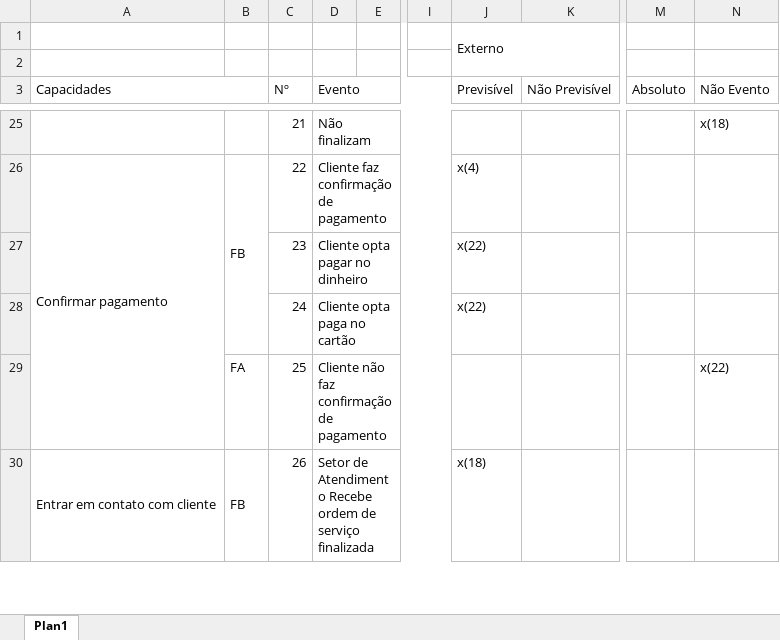
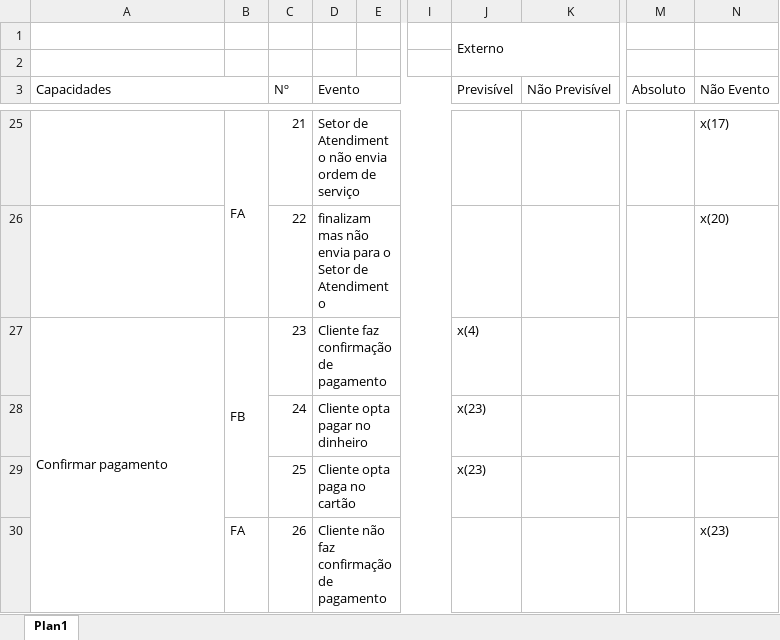
Before and after one commit to victorkok/OPE-Oficina-Mecanica, an Excel workbook: Artefatos/17. Análise dos Eventos para cada Cenário.xlsx, sheet Plan1, drawn as a sheet; only a part is shown, gaps mark what is left out; values as stored, in another font and other column widths than the file's, no cell formats; removed rows and columns are numbered as before the commit, all else as after; the diff covers the shown part only; the diff names each change by its address in the sheet, - before the commit and + after, or states it on an @@ line.

```diff
--- a/Artefatos/17. Análise dos Eventos para cada Cenário.xlsx (sheet Plan1)
+++ b/Artefatos/17. Análise dos Eventos para cada Cenário.xlsx (sheet Plan1)
-B25: (empty)
+B25: FA
+B25:B26 merged
-D25 (Evento): Não finalizam
+D25 (Evento): Setor de Atendimento não envia ordem de serviço
-N25 (Não Evento): x(18)
+N25 (Não Evento): x(17)
-A26 (Capacidades): Confirmar pagamento
+A26 (Capacidades): (empty)
-A26:A29 merged
-B26: FB
+B26: (empty)
-B26:B28 merged
-D26 (Evento): Cliente faz confirmação de pagamento
+D26 (Evento): finalizam mas não envia para o Setor de Atendimento
-J26 (Previsível): x(4)
+J26 (Previsível): (empty)
-N26 (Não Evento): (empty)
+N26 (Não Evento): x(20)
-A27 (Capacidades): (empty)
+A27 (Capacidades): Confirmar pagamento
+A27:A30 merged
-B27: (empty)
+B27: FB
+B27:B29 merged
-D27 (Evento): Cliente opta pagar no dinheiro
+D27 (Evento): Cliente faz confirmação de pagamento
-J27 (Previsível): x(22)
+J27 (Previsível): x(4)
-D28 (Evento): Cliente opta paga no cartão
+D28 (Evento): Cliente opta pagar no dinheiro
-J28 (Previsível): x(22)
+J28 (Previsível): x(23)
-B29: FA
+B29: (empty)
-D29 (Evento): Cliente não faz confirmação de pagamento
+D29 (Evento): Cliente opta paga no cartão
-J29 (Previsível): (empty)
+J29 (Previsível): x(23)
-N29 (Não Evento): x(22)
+N29 (Não Evento): (empty)
-A30 (Capacidades): Entrar em contato com cliente
+A30 (Capacidades): (empty)
-A30:A33 merged
-B30: FB
+B30: FA
-B30:B31 merged
-D30 (Evento): Setor de Atendimento Recebe ordem de serviço finalizada
+D30 (Evento): Cliente não faz confirmação de pagamento
-J30 (Previsível): x(18)
+J30 (Previsível): (empty)
-N30 (Não Evento): (empty)
+N30 (Não Evento): x(23)
```
Also changed, not shown: 1 added row, 81 edited cells and merged cells elsewhere in this sheet, cell formats, 1 other file.
